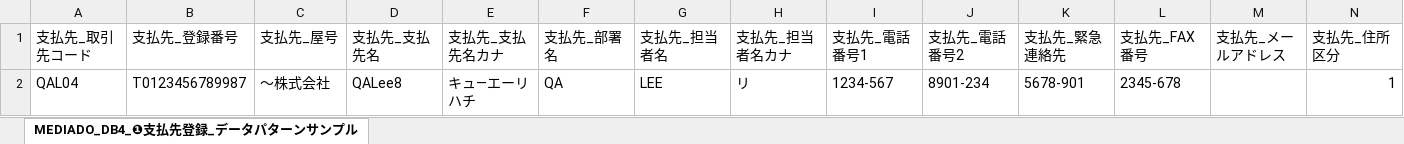
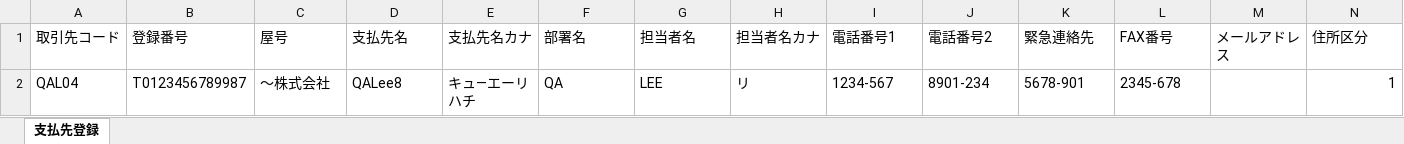
Before and after one commit to mediadotech/InputForm, an Excel workbook: InputForm/MEDIADO_DB4_❶支払先登録_データパターンサンプル_V2.xlsm, sheet 支払先登録, drawn as a sheet; only a part is shown; values as stored, in another font and other column widths than the file's, no borders; removed rows and columns are numbered as before the commit, all else as after; rows hold the shown columns only; the diff names each change by its address in the sheet, - before the commit and + after, or states it on an @@ line.

```diff
--- a/InputForm/MEDIADO_DB4_❶支払先登録_データパターンサンプル_V2.xlsm (sheet 支払先登録)
+++ b/InputForm/MEDIADO_DB4_❶支払先登録_データパターンサンプル_V2.xlsm (sheet 支払先登録)
-sheet tab: MEDIADO_DB4_❶支払先登録_データパターンサンプル
+sheet tab: 支払先登録
-row 1: 支払先_取引先コード | 支払先_登録番号 | 支払先_屋号 | 支払先_支払先名 | 支払先_支払先名カナ | 支払先_部署名 | 支払先_担当者名 | 支払先_担当者名カナ | 支払先_電話番号1 | 支払先_電話番号2 | 支払先_緊急連絡先 | 支払先_FAX番号 | 支払先_メールアドレス | 支払先_住所区分
+row 1: 取引先コード | 登録番号 | 屋号 | 支払先名 | 支払先名カナ | 部署名 | 担当者名 | 担当者名カナ | 電話番号1 | 電話番号2 | 緊急連絡先 | FAX番号 | メールアドレス | 住所区分
```
Also changed, not shown: InputForm/MEDIADO_DB4_❷出版者登録_データパターンサンプル.xlsm, 6 other files.
